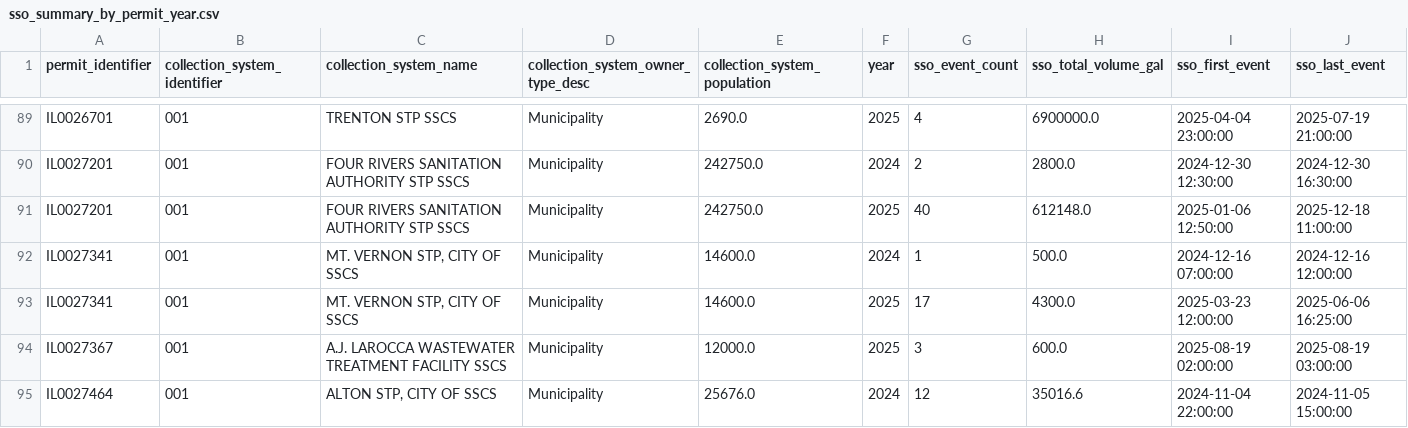
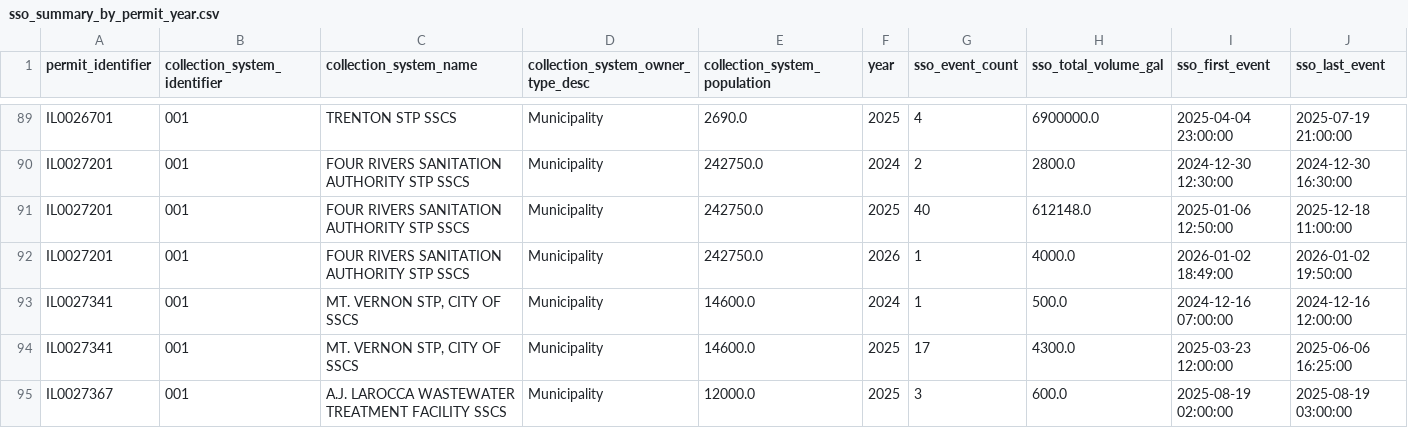
Before and after one commit to camwcolby/sso-project, a CSV file: public_data/sso_summary_by_permit_year.csv, drawn as a sheet; only a part is shown, gaps mark what is left out; the shorter side is filled out with more unchanged rows; the diff covers the shown part only; the diff names each change by its address in the sheet, - before the commit and + after, or states it on an @@ line.

```diff
--- a/public_data/sso_summary_by_permit_year.csv
+++ b/public_data/sso_summary_by_permit_year.csv
+row 92: IL0027201 | 001 | FOUR RIVERS SANITATION AUTHORITY STP SSCS | Municipality | 242750.0 | 2026 | 1 | 4000.0 | 2026-01-02 18:49:00 | 2026-01-02 19:50:00
```
Also changed, not shown: 8 added rows and 3 edited cells elsewhere in this file, 1 other file.
